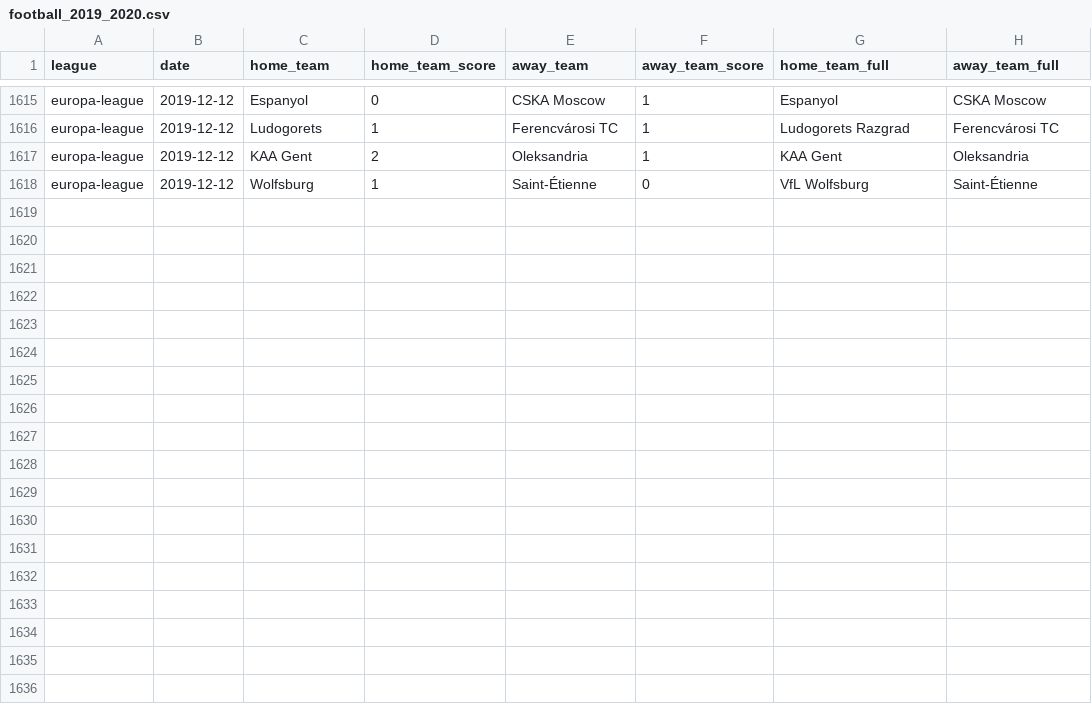
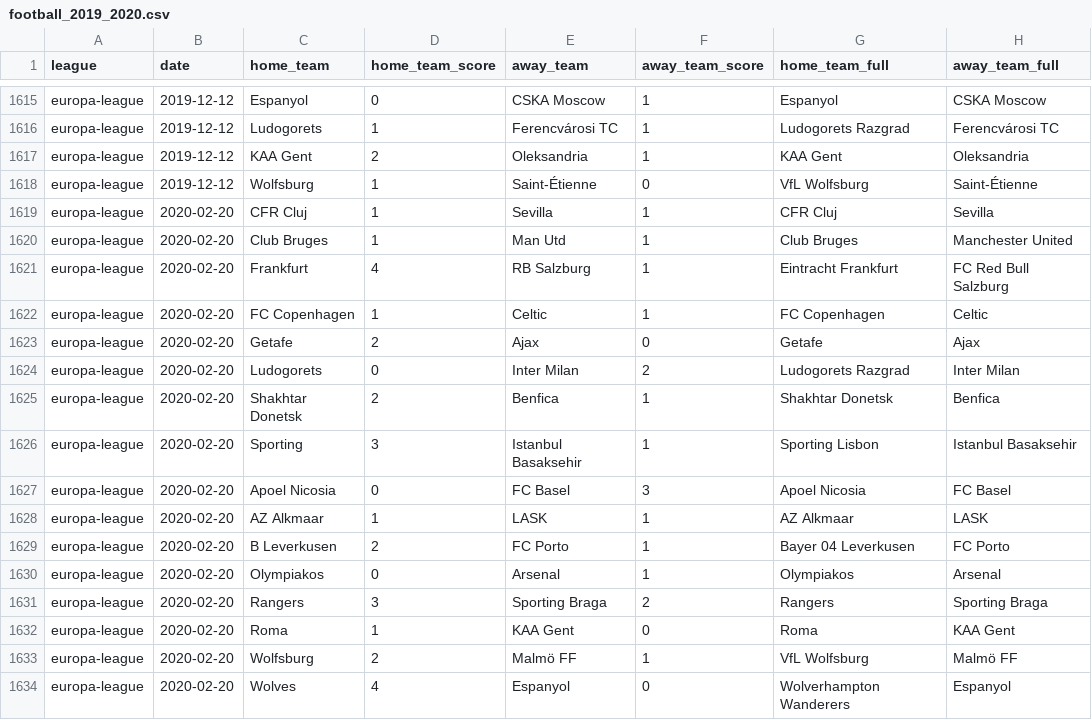
Before and after one commit to shawenyao/Who-is-number-1, a CSV file: data/football_2019_2020.csv, drawn as a sheet; only a part is shown, gaps mark what is left out; the diff names each change by its address in the sheet, - before the commit and + after, or states it on an @@ line.

Commit message:
Update football_2019_2020.csv

```diff
--- a/data/football_2019_2020.csv
+++ b/data/football_2019_2020.csv
+row 1619: europa-league | 2020-02-20 | CFR Cluj | 1 | Sevilla | 1 | CFR Cluj | Sevilla
+row 1620: europa-league | 2020-02-20 | Club Bruges | 1 | Man Utd | 1 | Club Bruges | Manchester United
+row 1621: europa-league | 2020-02-20 | Frankfurt | 4 | RB Salzburg | 1 | Eintracht Frankfurt | FC Red Bull Salzburg
+row 1622: europa-league | 2020-02-20 | FC Copenhagen | 1 | Celtic | 1 | FC Copenhagen | Celtic
+row 1623: europa-league | 2020-02-20 | Getafe | 2 | Ajax | 0 | Getafe | Ajax
+row 1624: europa-league | 2020-02-20 | Ludogorets | 0 | Inter Milan | 2 | Ludogorets Razgrad | Inter Milan
+row 1625: europa-league | 2020-02-20 | Shakhtar Donetsk | 2 | Benfica | 1 | Shakhtar Donetsk | Benfica
+row 1626: europa-league | 2020-02-20 | Sporting | 3 | Istanbul Basaksehir | 1 | Sporting Lisbon | Istanbul Basaksehir
+row 1627: europa-league | 2020-02-20 | Apoel Nicosia | 0 | FC Basel | 3 | Apoel Nicosia | FC Basel
+row 1628: europa-league | 2020-02-20 | AZ Alkmaar | 1 | LASK | 1 | AZ Alkmaar | LASK
+row 1629: europa-league | 2020-02-20 | B Leverkusen | 2 | FC Porto | 1 | Bayer 04 Leverkusen | FC Porto
+row 1630: europa-league | 2020-02-20 | Olympiakos | 0 | Arsenal | 1 | Olympiakos | Arsenal
+row 1631: europa-league | 2020-02-20 | Rangers | 3 | Sporting Braga | 2 | Rangers | Sporting Braga
+row 1632: europa-league | 2020-02-20 | Roma | 1 | KAA Gent | 0 | Roma | KAA Gent
+row 1633: europa-league | 2020-02-20 | Wolfsburg | 2 | Malmö FF | 1 | VfL Wolfsburg | Malmö FF
+row 1634: europa-league | 2020-02-20 | Wolves | 4 | Espanyol | 0 | Wolverhampton Wanderers | Espanyol
```
